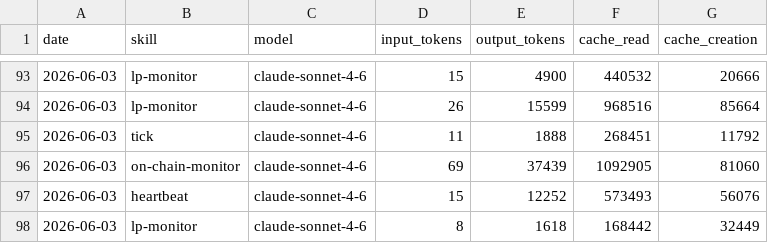
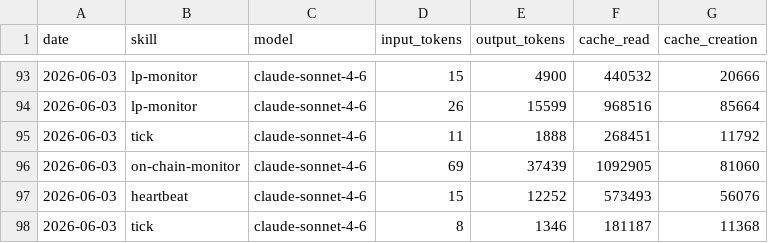
Before and after one commit to antfleet-ops/agent-autonomopoly, a CSV file: memory/token-usage.csv, drawn as a sheet; only a part is shown, gaps mark what is left out.

Commit message:
chore(tick): auto-commit 2026-06-03

```diff
--- a/memory/token-usage.csv
+++ b/memory/token-usage.csv
@@ -97,2 +97,2 @@ date,skill,model,input_tokens,output_tokens,cache_read,cache_creation
 2026-06-03,heartbeat,claude-sonnet-4-6,15,12252,573493,56076
-2026-06-03,lp-monitor,claude-sonnet-4-6,8,1618,168442,32449
+2026-06-03,tick,claude-sonnet-4-6,8,1346,181187,11368
```
Also changed, not shown: 2 other files.
